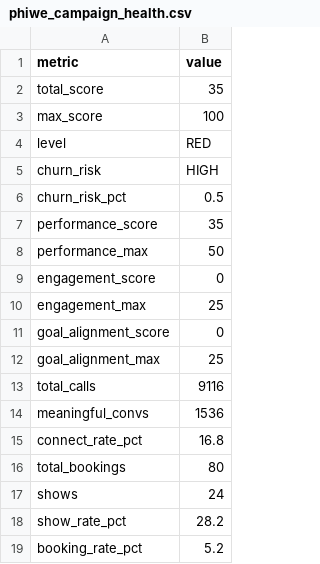
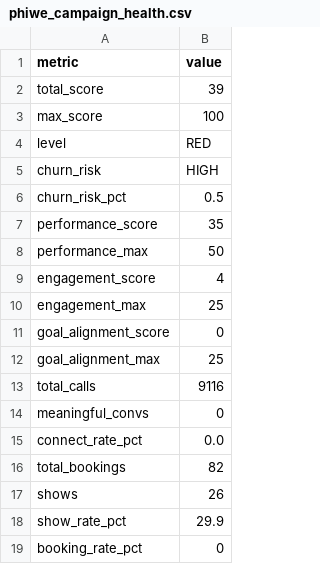
Before and after one commit to thamsanqakekana-tech/stretchlab-dashboard, a CSV file: dashboard/dist/data/phiwe_campaign_health.csv, drawn as a sheet.

```diff
--- a/dashboard/dist/data/phiwe_campaign_health.csv
+++ b/dashboard/dist/data/phiwe_campaign_health.csv
@@ -1,3 +1,3 @@
 metric,value
-total_score,35
+total_score,39
 max_score,100
@@ -8,3 +8,3 @@ performance_score,35
 performance_max,50
-engagement_score,0
+engagement_score,4
 engagement_max,25
@@ -13,7 +13,7 @@ goal_alignment_max,25
 total_calls,9116
-meaningful_convs,1536
-connect_rate_pct,16.8
-total_bookings,80
-shows,24
-show_rate_pct,28.2
-booking_rate_pct,5.2
+meaningful_convs,0
+connect_rate_pct,0.0
+total_bookings,82
+shows,26
+show_rate_pct,29.9
+booking_rate_pct,0
```
Also changed, not shown: dashboard/dist/data/phiwe_flexologist_performance.csv, dashboard/dist/data/phiwe_lead_funnel.csv, 10 other files.
